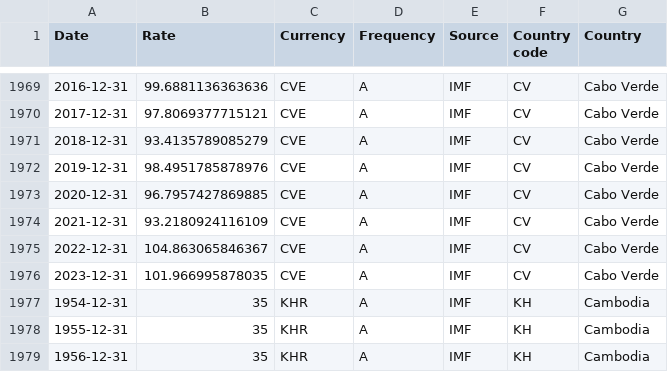
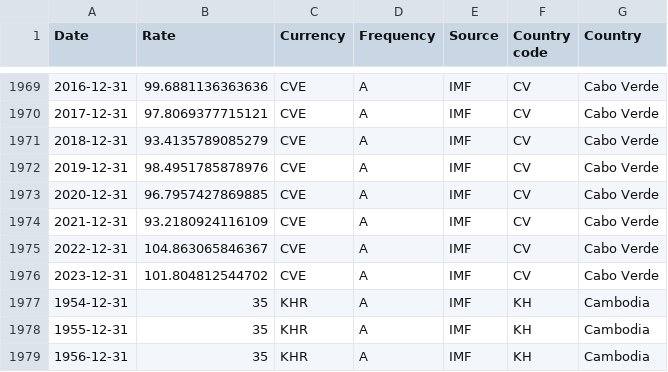
Before and after one commit to codeforIATI/imf-exchangerates, a CSV file: imf_exchangerates_A_ENDA_USD.csv, drawn as a sheet; only a part is shown, gaps mark what is left out.

Commit message:
deploy: 94c22c71cd1fb69947a4c6ae98ba6d8c252370b5

```diff
--- a/imf_exchangerates_A_ENDA_USD.csv
+++ b/imf_exchangerates_A_ENDA_USD.csv
@@ -1975,3 +1975,3 @@ Date,Rate,Currency,Frequency,Source,Country code,Country
 2022-12-31,104.863065846367,CVE,A,IMF,CV,Cabo Verde
-2023-12-31,101.966995878035,CVE,A,IMF,CV,Cabo Verde
+2023-12-31,101.804812544702,CVE,A,IMF,CV,Cabo Verde
 1954-12-31,35,KHR,A,IMF,KH,Cambodia
```
